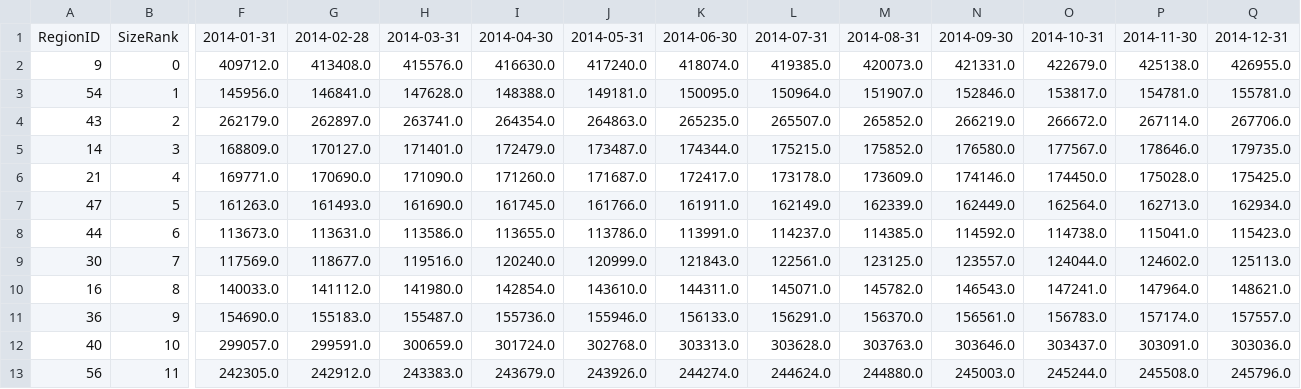
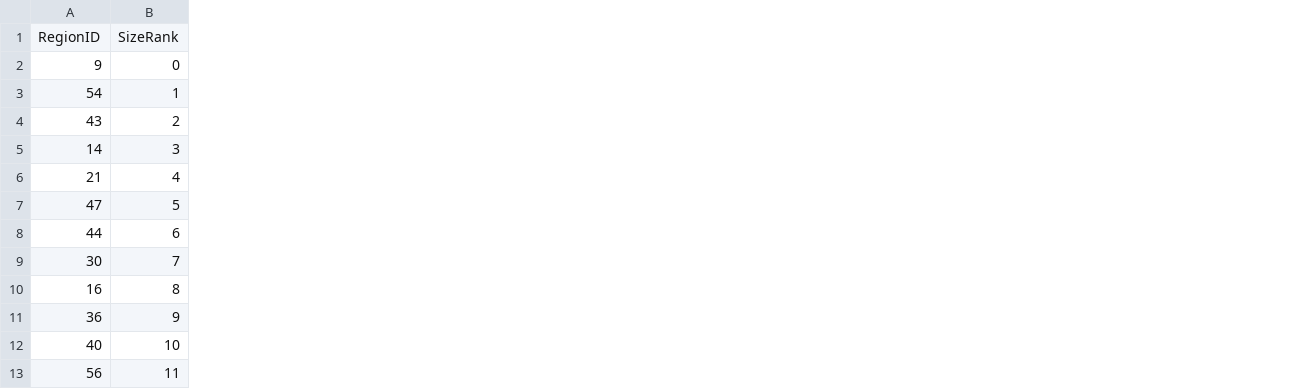
Before and after one commit to aliciasply/InterState-Migration, a CSV file: Data/Housing_Price/State_Home_Price_Single_Family_5Y.csv, drawn as a sheet; only a part is shown, gaps mark what is left out; the diff names each change by its address in the sheet, - before the commit and + after, or states it on an @@ line.

Commit message:
fixed csv files to limit 5years & rental price graph added & home price based on state

```diff
--- a/Data/Housing_Price/State_Home_Price_Single_Family_5Y.csv
+++ b/Data/Housing_Price/State_Home_Price_Single_Family_5Y.csv
-column F, rows 1-13: 2014-01-31 | 409712.0 | 145956.0 | 262179.0 | 168809.0 | 169771.0 | 161263.0 | 113673.0 | 117569.0 | 140033.0 | 154690.0 | 299057.0 | 242305.0
-column G, rows 1-13: 2014-02-28 | 413408.0 | 146841.0 | 262897.0 | 170127.0 | 170690.0 | 161493.0 | 113631.0 | 118677.0 | 141112.0 | 155183.0 | 299591.0 | 242912.0
-column H, rows 1-13: 2014-03-31 | 415576.0 | 147628.0 | 263741.0 | 171401.0 | 171090.0 | 161690.0 | 113586.0 | 119516.0 | 141980.0 | 155487.0 | 300659.0 | 243383.0
-column I, rows 1-13: 2014-04-30 | 416630.0 | 148388.0 | 264354.0 | 172479.0 | 171260.0 | 161745.0 | 113655.0 | 120240.0 | 142854.0 | 155736.0 | 301724.0 | 243679.0
-column J, rows 1-13: 2014-05-31 | 417240.0 | 149181.0 | 264863.0 | 173487.0 | 171687.0 | 161766.0 | 113786.0 | 120999.0 | 143610.0 | 155946.0 | 302768.0 | 243926.0
-column K, rows 1-13: 2014-06-30 | 418074.0 | 150095.0 | 265235.0 | 174344.0 | 172417.0 | 161911.0 | 113991.0 | 121843.0 | 144311.0 | 156133.0 | 303313.0 | 244274.0
-column L, rows 1-13: 2014-07-31 | 419385.0 | 150964.0 | 265507.0 | 175215.0 | 173178.0 | 162149.0 | 114237.0 | 122561.0 | 145071.0 | 156291.0 | 303628.0 | 244624.0
-column M, rows 1-13: 2014-08-31 | 420073.0 | 151907.0 | 265852.0 | 175852.0 | 173609.0 | 162339.0 | 114385.0 | 123125.0 | 145782.0 | 156370.0 | 303763.0 | 244880.0
-column N, rows 1-13: 2014-09-30 | 421331.0 | 152846.0 | 266219.0 | 176580.0 | 174146.0 | 162449.0 | 114592.0 | 123557.0 | 146543.0 | 156561.0 | 303646.0 | 245003.0
-column O, rows 1-13: 2014-10-31 | 422679.0 | 153817.0 | 266672.0 | 177567.0 | 174450.0 | 162564.0 | 114738.0 | 124044.0 | 147241.0 | 156783.0 | 303437.0 | 245244.0
-column P, rows 1-13: 2014-11-30 | 425138.0 | 154781.0 | 267114.0 | 178646.0 | 175028.0 | 162713.0 | 115041.0 | 124602.0 | 147964.0 | 157174.0 | 303091.0 | 245508.0
-column Q, rows 1-13: 2014-12-31 | 426955.0 | 155781.0 | 267706.0 | 179735.0 | 175425.0 | 162934.0 | 115423.0 | 125113.0 | 148621.0 | 157557.0 | 303036.0 | 245796.0
```
Also changed, not shown: 3 other files.
